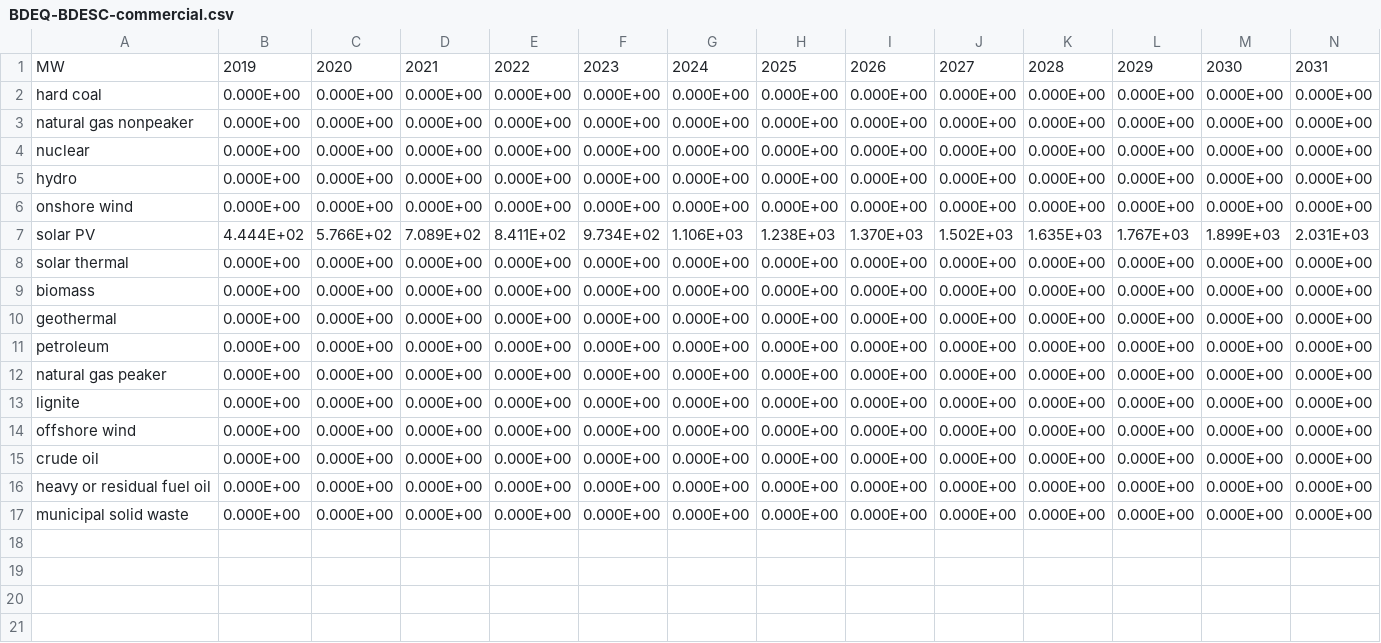
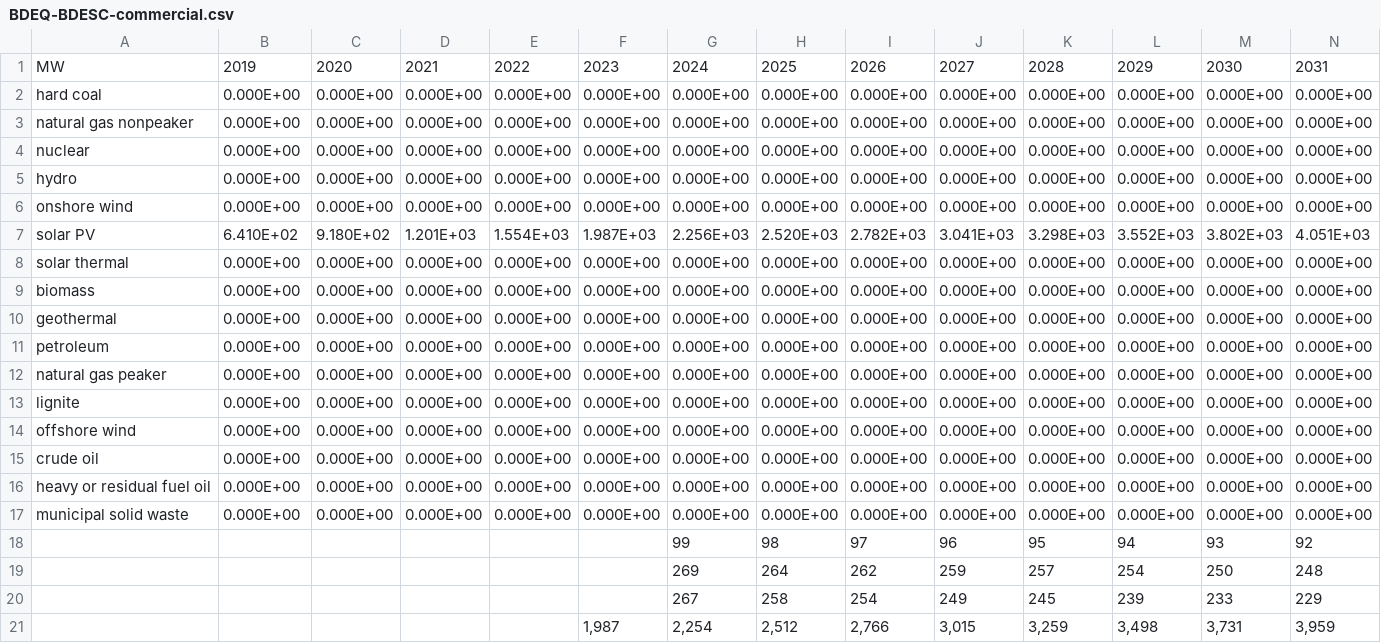
Before and after one commit to EnergyInnovation/eps-mexico, a CSV file: InputData/bldgs/BDEQ/BDEQ-BDESC-commercial.csv, drawn as a sheet; only a part is shown; removed rows and columns are numbered as before the commit, all else as after; rows hold the shown columns only; the diff names each change by its address in the sheet, - before the commit and + after, or states it on an @@ line.

```diff
--- a/InputData/bldgs/BDEQ/BDEQ-BDESC-commercial.csv
+++ b/InputData/bldgs/BDEQ/BDEQ-BDESC-commercial.csv
-row 7: solar PV | 4.444E+02 | 5.766E+02 | 7.089E+02 | 8.411E+02 | 9.734E+02 | 1.106E+03 | 1.238E+03 | 1.370E+03 | 1.502E+03 | 1.635E+03 | 1.767E+03 | 1.899E+03 | 2.031E+03
+row 7: solar PV | 6.410E+02 | 9.180E+02 | 1.201E+03 | 1.554E+03 | 1.987E+03 | 2.256E+03 | 2.520E+03 | 2.782E+03 | 3.041E+03 | 3.298E+03 | 3.552E+03 | 3.802E+03 | 4.051E+03
+row 18:  |  |  |  |  |  | 99 | 98 | 97 | 96 | 95 | 94 | 93 | 92
+row 19:  |  |  |  |  |  | 269 | 264 | 262 | 259 | 257 | 254 | 250 | 248
+row 20:  |  |  |  |  |  | 267 | 258 | 254 | 249 | 245 | 239 | 233 | 229
+row 21:  |  |  |  |  | 1,987 | 2,254 | 2,512 | 2,766 | 3,015 | 3,259 | 3,498 | 3,731 | 3,959
```
Also changed, not shown: InputData/bldgs/BDEQ/BDEQ-BDESC-rural-residential.csv, InputData/bldgs/BDEQ/BDEQ-BDESC-urban-residential.csv, 4 other files.
